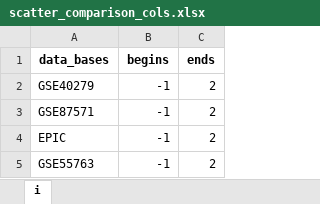
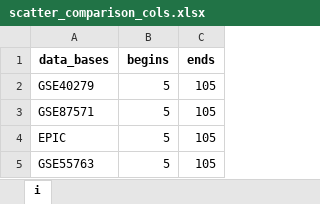
Before and after one commit to GillianGrayson/dna-methylation, an Excel workbook: dna-methylation/scripts/develop/illumina450k/residuals/plot/scatter_comparison_cols.xlsx, sheet i, drawn as a sheet; values as stored, in another font and other column widths than the file's, no borders; the diff names each change by its address in the sheet, - before the commit and + after, or states it on an @@ line.

```diff
--- a/dna-methylation/scripts/develop/illumina450k/residuals/plot/scatter_comparison_cols.xlsx (sheet i)
+++ b/dna-methylation/scripts/develop/illumina450k/residuals/plot/scatter_comparison_cols.xlsx (sheet i)
-B2:B5 (begins): -1
+B2:B5 (begins): 5
-C2:C5 (ends): 2
+C2:C5 (ends): 105
```
Also changed, not shown: dna-methylation/scripts/develop/illumina450k/betas/plot/scatter_comparison_rows.xlsx, dna-methylation/scripts/develop/illumina450k/residuals/plot/scatter_comparison_rows.xlsx, 5 other files.
